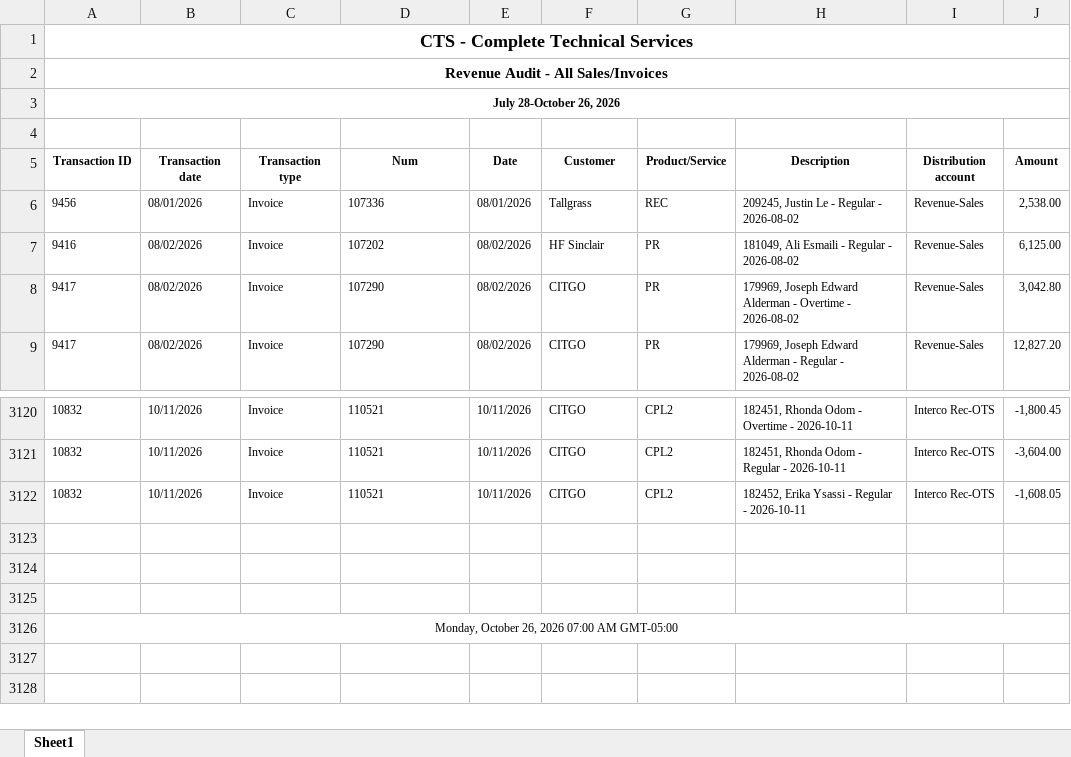
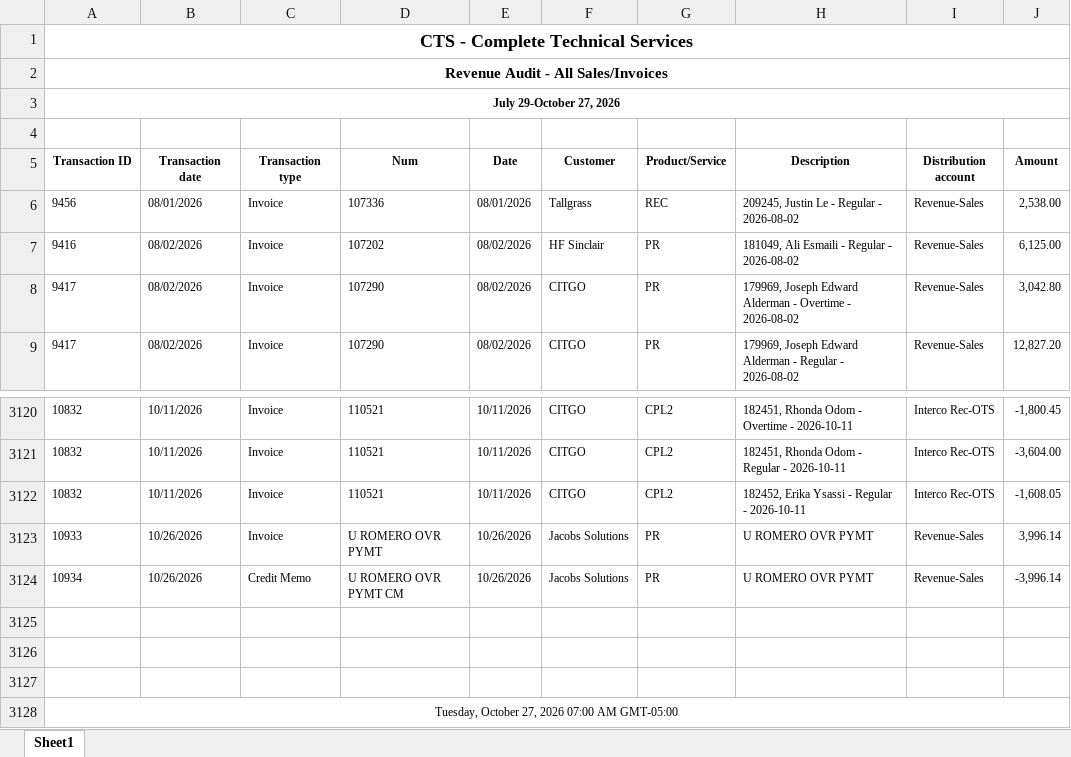
Before and after one commit to Pwilson37OTS/oaktree-invoice-reconciler, an Excel workbook: data/audit_rev_cts.xlsx, sheet Sheet1, drawn as a sheet; only a part is shown, gaps mark what is left out; values as stored, in another font and other column widths than the file's, no borders; addresses are those after the commit; the diff names each change by its address in the sheet, - before the commit and + after, or states it on an @@ line.

Commit message:
Refresh data 2026-10-27 09:50

```diff
--- a/data/audit_rev_cts.xlsx (sheet Sheet1)
+++ b/data/audit_rev_cts.xlsx (sheet Sheet1)
-A3 (Transaction ID): July 28-October 26, 2026
+A3 (Transaction ID): July 29-October 27, 2026
+row 3123: 10933 | 10/26/2026 | Invoice | U ROMERO OVR PYMT | 10/26/2026 | Jacobs Solutions | PR | U ROMERO OVR PYMT | Revenue-Sales | 3,996.14
+row 3124: 10934 | 10/26/2026 | Credit Memo | U ROMERO OVR PYMT CM | 10/26/2026 | Jacobs Solutions | PR | U ROMERO OVR PYMT | Revenue-Sales | -3,996.14
-A3128 (Transaction ID): Monday, October 26, 2026 07:00 AM GMT-05:00
+A3128 (Transaction ID): Tuesday, October 27, 2026 07:00 AM GMT-05:00
```
Also changed, not shown: data/audit_rev_ots.xlsx.
